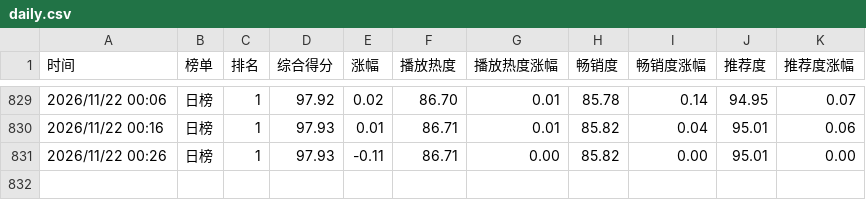
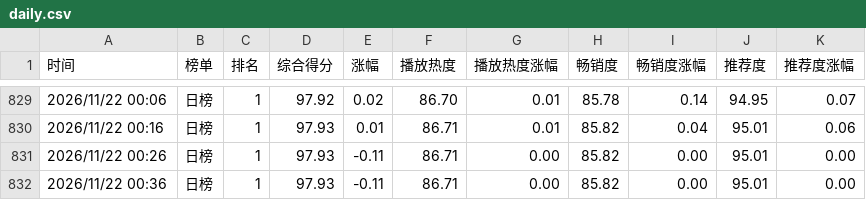
Before and after one commit to haanhaanL/mzc051, a CSV file: daily.csv, drawn as a sheet; only a part is shown, gaps mark what is left out; the diff names each change by its address in the sheet, - before the commit and + after, or states it on an @@ line.

```diff
--- a/daily.csv
+++ b/daily.csv
+row 832: 2026/11/22 00:36 | 日榜 | 1 | 97.93 | -0.11 | 86.71 | 0.00 | 85.82 | 0.00 | 95.01 | 0.00
```
Also changed, not shown: weekly.csv.
